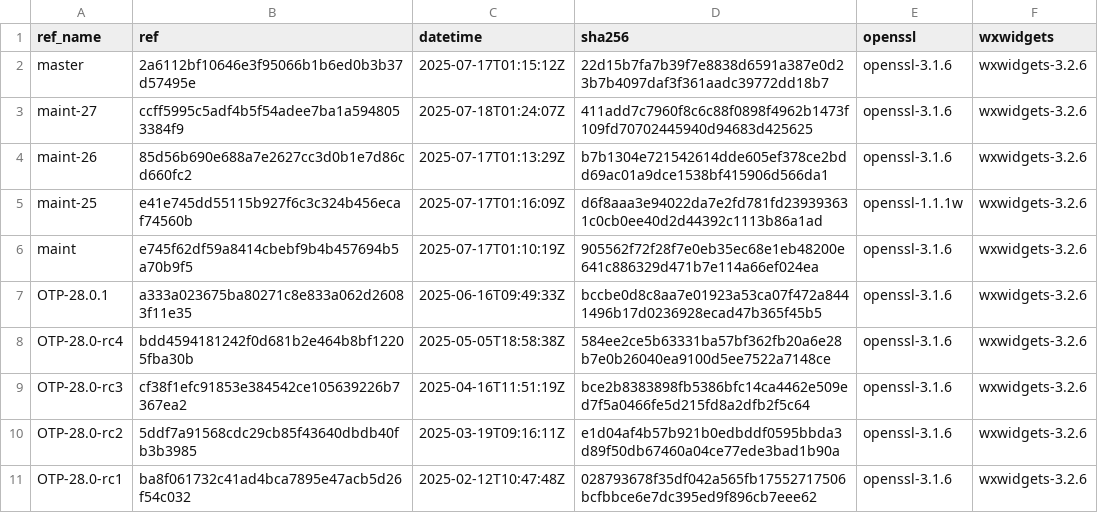
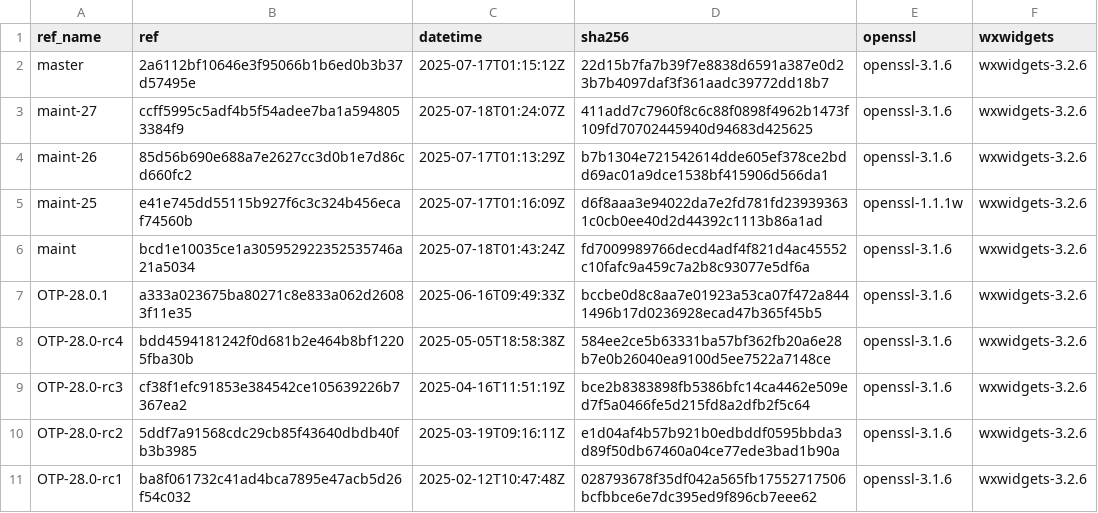
Before and after one commit to paulo-ferraz-oliveira/otp_builds, a CSV file: builds/x86_64-apple-darwin.csv, drawn as a sheet; only a part is shown.

```diff
--- a/builds/x86_64-apple-darwin.csv
+++ b/builds/x86_64-apple-darwin.csv
@@ -5,3 +5,3 @@ maint-26,85d56b690e688a7e2627cc3d0b1e7d86cd660fc2,2025-07-17T01:13:29Z,b7b1304e7
 maint-25,e41e745dd55115b927f6c3c324b456ecaf74560b,2025-07-17T01:16:09Z,d6f8aaa3e94022da7e2fd781fd239393631c0cb0ee40d2d44392c1113b86a1ad,openssl-1.1.1w,wxwidgets-3.2.6
-maint,e745f62df59a8414cbebf9b4b457694b5a70b9f5,2025-07-17T01:10:19Z,905562f72f28f7e0eb35ec68e1eb48200e641c886329d471b7e114a66ef024ea,openssl-3.1.6,wxwidgets-3.2.6
+maint,bcd1e10035ce1a305952922352535746a21a5034,2025-07-18T01:43:24Z,fd7009989766decd4adf4f821d4ac45552c10fafc9a459c7a2b8c93077e5df6a,openssl-3.1.6,wxwidgets-3.2.6
 OTP-28.0.1,a333a023675ba80271c8e833a062d26083f11e35,2025-06-16T09:49:33Z,bccbe0d8c8aa7e01923a53ca07f472a8441496b17d0236928ecad47b365f45b5,openssl-3.1.6,wxwidgets-3.2.6
```
